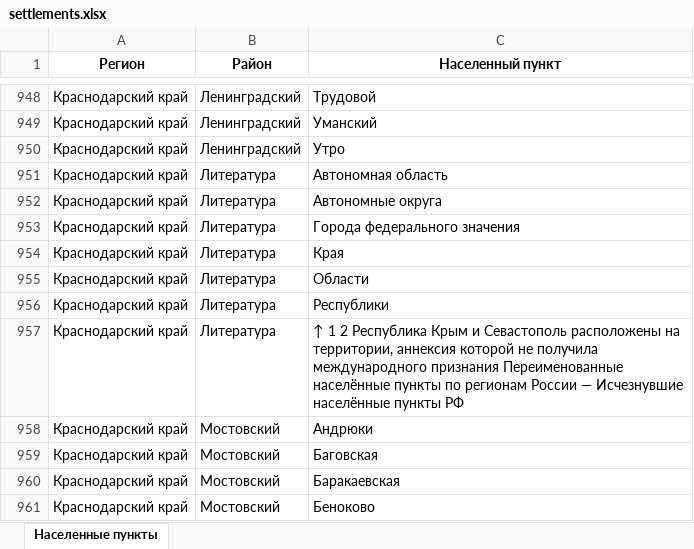
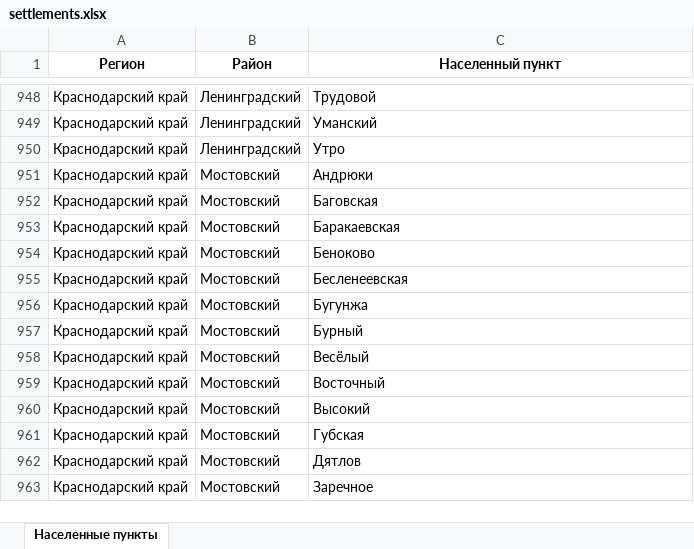
Before and after one commit to Anatoliy031/kk-ad-settlements, an Excel workbook: data/settlements.xlsx, sheet Населенные пункты, drawn as a sheet; only a part is shown, gaps mark what is left out; the shorter side is filled out with more unchanged rows; values as stored, in another font and other column widths than the file's, no borders; the diff covers the shown part only; the diff names each change by its address in the sheet, - before the commit and + after, or states it on an @@ line.

```diff
--- a/data/settlements.xlsx (sheet Населенные пункты)
+++ b/data/settlements.xlsx (sheet Населенные пункты)
-row 951: Краснодарский край | Литература | Автономная область
-row 952: Краснодарский край | Литература | Автономные округа
-row 953: Краснодарский край | Литература | Города федерального значения
-row 954: Краснодарский край | Литература | Края
-row 955: Краснодарский край | Литература | Области
-row 956: Краснодарский край | Литература | Республики
-row 957: Краснодарский край | Литература | ↑ 1 2 Республика Крым и Севастополь расположены на территории, аннексия которой не получила международного признания Переименованные населённые пункты по регионам России — Исчезнувшие населённые пункты РФ
```
Also changed, not shown: 85 removed rows elsewhere in this sheet.
